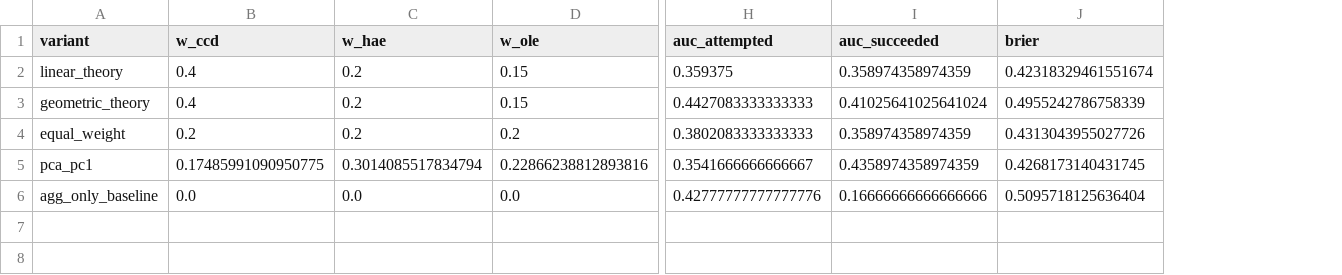
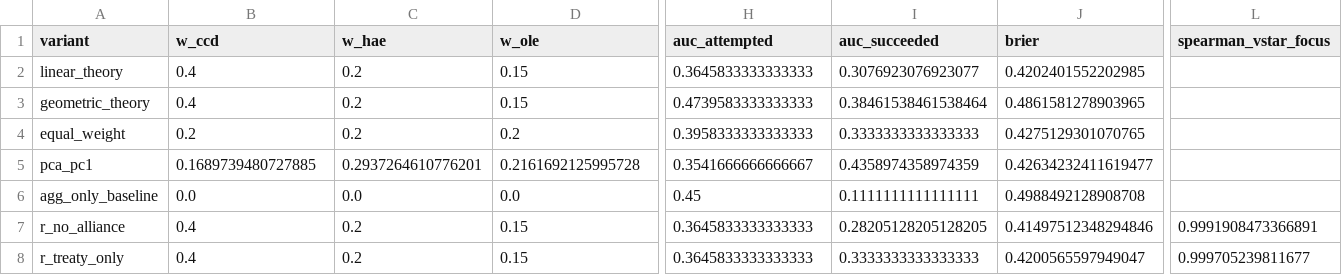
Before and after one commit to blpetrihos-hub/prcvi-dashboard, a CSV file: data/robustness.csv, drawn as a sheet; only a part is shown, gaps mark what is left out; rows hold the shown columns only; the diff covers the shown part only; the diff names each change by its address in the sheet, - before the commit and + after, or states it on an @@ line.

Commit message:
Publish Brown T-ED overlays, alliance stress-test, and Guide/Sources.

```diff
--- a/data/robustness.csv
+++ b/data/robustness.csv
+column L (spearman_vstar_focus), empty
-H2 (auc_attempted): 0.359375
+H2 (auc_attempted): 0.3645833333333333
-I2 (auc_succeeded): 0.358974358974359
+I2 (auc_succeeded): 0.3076923076923077
-J2 (brier): 0.42318329461551674
+J2 (brier): 0.4202401552202985
-H3 (auc_attempted): 0.4427083333333333
+H3 (auc_attempted): 0.4739583333333333
-I3 (auc_succeeded): 0.41025641025641024
+I3 (auc_succeeded): 0.38461538461538464
-J3 (brier): 0.4955242786758339
+J3 (brier): 0.4861581278903965
-H4 (auc_attempted): 0.3802083333333333
+H4 (auc_attempted): 0.3958333333333333
-I4 (auc_succeeded): 0.358974358974359
+I4 (auc_succeeded): 0.3333333333333333
-J4 (brier): 0.4313043955027726
+J4 (brier): 0.4275129301070765
-B5 (w_ccd): 0.17485991090950775
+B5 (w_ccd): 0.1689739480727885
-C5 (w_hae): 0.3014085517834794
+C5 (w_hae): 0.2937264610776201
-D5 (w_ole): 0.22866238812893816
+D5 (w_ole): 0.2161692125995728
-J5 (brier): 0.4268173140431745
+J5 (brier): 0.42634232411619477
-H6 (auc_attempted): 0.42777777777777776
+H6 (auc_attempted): 0.45
-I6 (auc_succeeded): 0.16666666666666666
+I6 (auc_succeeded): 0.1111111111111111
-J6 (brier): 0.5095718125636404
+J6 (brier): 0.4988492128908708
+row 7: r_no_alliance | 0.4 | 0.2 | 0.15 | 0.3645833333333333 | 0.28205128205128205 | 0.41497512348294846 | 0.9991908473366891
+row 8: r_treaty_only | 0.4 | 0.2 | 0.15 | 0.3645833333333333 | 0.3333333333333333 | 0.4200565597949047 | 0.999705239811677
```
Also changed, not shown: 2 edited cells elsewhere in this file, data/V_star.csv, data/agg.csv, 8 other files.
